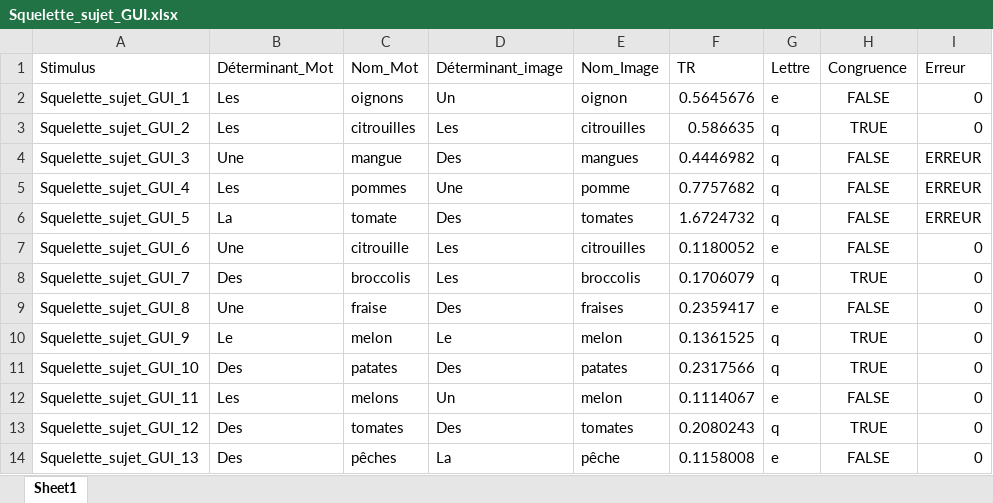
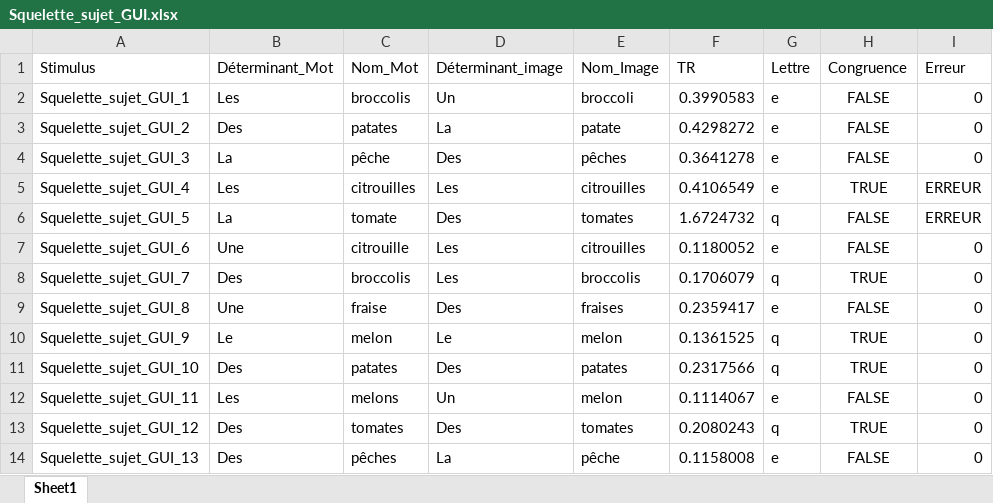
Before and after one commit to BakingAspirateur/PSY_2038_Guillaume_Blais_Remy_El_Nemr, an Excel workbook: Squelette_sujet_GUI/Squelette_sujet_GUI.xlsx, sheet Sheet1, drawn as a sheet; values as stored, in another font and other column widths than the file's, no borders; the diff names each change by its address in the sheet, - before the commit and + after, or states it on an @@ line.

```diff
--- a/Squelette_sujet_GUI/Squelette_sujet_GUI.xlsx (sheet Sheet1)
+++ b/Squelette_sujet_GUI/Squelette_sujet_GUI.xlsx (sheet Sheet1)
-C2 (Nom_Mot): oignons
+C2 (Nom_Mot): broccolis
-E2 (Nom_Image): oignon
+E2 (Nom_Image): broccoli
-F2 (TR): 0.5645676
+F2 (TR): 0.3990583
-B3 (Déterminant_Mot): Les
+B3 (Déterminant_Mot): Des
-C3 (Nom_Mot): citrouilles
+C3 (Nom_Mot): patates
-D3 (Déterminant_image): Les
+D3 (Déterminant_image): La
-E3 (Nom_Image): citrouilles
+E3 (Nom_Image): patate
-F3 (TR): 0.586635
+F3 (TR): 0.4298272
-G3:G5 (Lettre): q
+G3:G5 (Lettre): e
-H3 (Congruence): TRUE
+H3 (Congruence): FALSE
-B4 (Déterminant_Mot): Une
+B4 (Déterminant_Mot): La
-C4 (Nom_Mot): mangue
+C4 (Nom_Mot): pêche
-E4 (Nom_Image): mangues
+E4 (Nom_Image): pêches
-F4 (TR): 0.4446982
+F4 (TR): 0.3641278
-I4 (Erreur): ERREUR
+I4 (Erreur): 0
-C5 (Nom_Mot): pommes
+C5 (Nom_Mot): citrouilles
-D5 (Déterminant_image): Une
+D5 (Déterminant_image): Les
-E5 (Nom_Image): pomme
+E5 (Nom_Image): citrouilles
-F5 (TR): 0.7757682
+F5 (TR): 0.4106549
-H5 (Congruence): FALSE
+H5 (Congruence): TRUE
```
Also changed, not shown: 3 other files.
